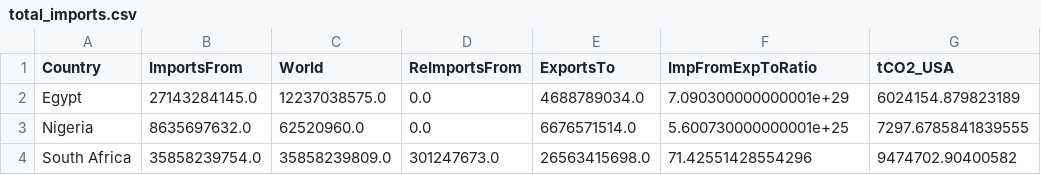
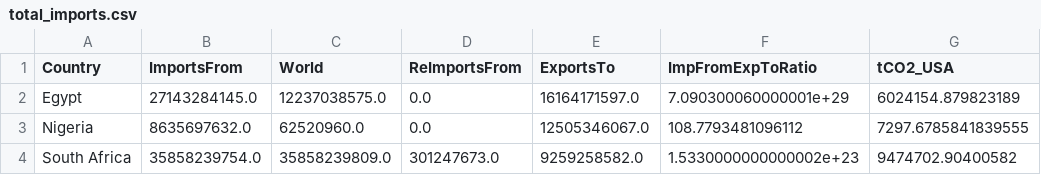
Before and after one commit to Rlamboll/EmissionsTradeAnalysis, a CSV file: output/total_imports.csv, drawn as a sheet; only a part is shown; the diff names each change by its address in the sheet, - before the commit and + after, or states it on an @@ line.

```diff
--- a/output/total_imports.csv
+++ b/output/total_imports.csv
-E2 (ExportsTo): 4688789034.0
+E2 (ExportsTo): 16164171597.0
-F2 (ImpFromExpToRatio): 7.090300000000001e+29
+F2 (ImpFromExpToRatio): 7.090300060000001e+29
-E3 (ExportsTo): 6676571514.0
+E3 (ExportsTo): 12505346067.0
-F3 (ImpFromExpToRatio): 5.600730000000001e+25
+F3 (ImpFromExpToRatio): 108.7793481096112
-E4 (ExportsTo): 26563415698.0
+E4 (ExportsTo): 9259258582.0
-F4 (ImpFromExpToRatio): 71.42551428554296
+F4 (ImpFromExpToRatio): 1.5330000000000002e+23
```
Also changed, not shown: output/detailed_exports.csv, output/detailed_imports.csv, 2 other files.
